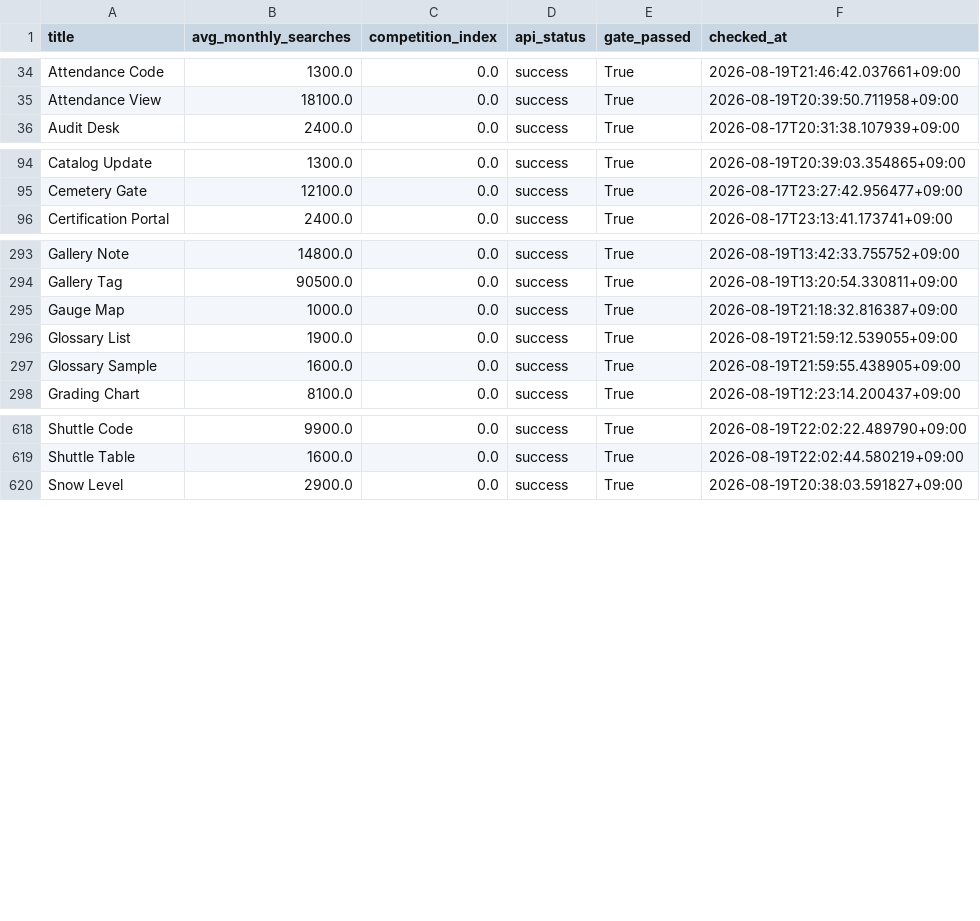
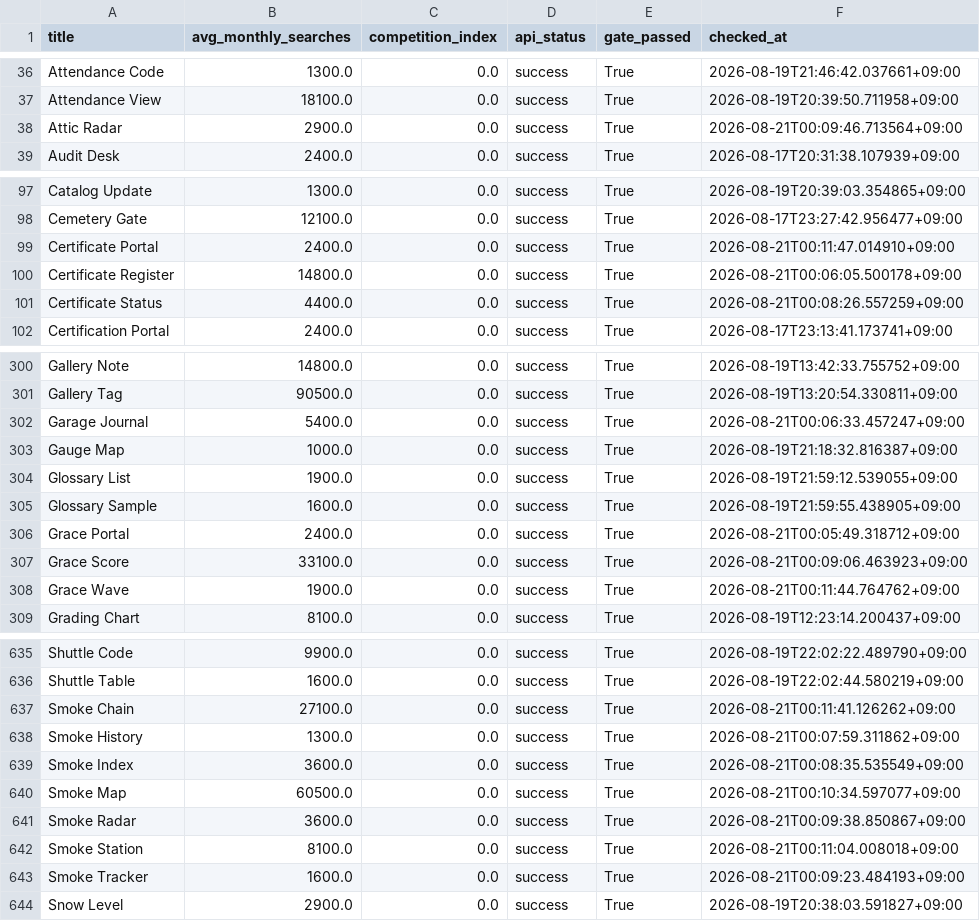
Before and after one commit to daramg814/SAAS_WORDS_TWO, a CSV file: output/deliverables/history/keyword_metrics_passed.csv, drawn as a sheet; only a part is shown, gaps mark what is left out; the diff covers the shown part only.

```diff
--- a/output/deliverables/history/keyword_metrics_passed.csv
+++ b/output/deliverables/history/keyword_metrics_passed.csv
@@ -35,2 +37,3 @@ Attendance Code,1300.0,0.0,success,True,2026-08-19T21:46:42.037661+09:00
 Attendance View,18100.0,0.0,success,True,2026-08-19T20:39:50.711958+09:00
+Attic Radar,2900.0,0.0,success,True,2026-08-21T00:09:46.713564+09:00
 Audit Desk,2400.0,0.0,success,True,2026-08-17T20:31:38.107939+09:00
@@ -95,2 +98,5 @@ Catalog Update,1300.0,0.0,success,True,2026-08-19T20:39:03.354865+09:00
 Cemetery Gate,12100.0,0.0,success,True,2026-08-17T23:27:42.956477+09:00
+Certificate Portal,2400.0,0.0,success,True,2026-08-21T00:11:47.014910+09:00
+Certificate Register,14800.0,0.0,success,True,2026-08-21T00:06:05.500178+09:00
+Certificate Status,4400.0,0.0,success,True,2026-08-21T00:08:26.557259+09:00
 Certification Portal,2400.0,0.0,success,True,2026-08-17T23:13:41.173741+09:00
@@ -294,2 +301,3 @@ Gallery Note,14800.0,0.0,success,True,2026-08-19T13:42:33.755752+09:00
 Gallery Tag,90500.0,0.0,success,True,2026-08-19T13:20:54.330811+09:00
+Garage Journal,5400.0,0.0,success,True,2026-08-21T00:06:33.457247+09:00
 Gauge Map,1000.0,0.0,success,True,2026-08-19T21:18:32.816387+09:00
@@ -297,2 +305,5 @@ Glossary List,1900.0,0.0,success,True,2026-08-19T21:59:12.539055+09:00
 Glossary Sample,1600.0,0.0,success,True,2026-08-19T21:59:55.438905+09:00
+Grace Portal,2400.0,0.0,success,True,2026-08-21T00:05:49.318712+09:00
+Grace Score,33100.0,0.0,success,True,2026-08-21T00:09:06.463923+09:00
+Grace Wave,1900.0,0.0,success,True,2026-08-21T00:11:44.764762+09:00
 Grading Chart,8100.0,0.0,success,True,2026-08-19T12:23:14.200437+09:00
@@ -619,2 +636,9 @@ Shuttle Code,9900.0,0.0,success,True,2026-08-19T22:02:22.489790+09:00
 Shuttle Table,1600.0,0.0,success,True,2026-08-19T22:02:44.580219+09:00
+Smoke Chain,27100.0,0.0,success,True,2026-08-21T00:11:41.126262+09:00
+Smoke History,1300.0,0.0,success,True,2026-08-21T00:07:59.311862+09:00
+Smoke Index,3600.0,0.0,success,True,2026-08-21T00:08:35.535549+09:00
+Smoke Map,60500.0,0.0,success,True,2026-08-21T00:10:34.597077+09:00
+Smoke Radar,3600.0,0.0,success,True,2026-08-21T00:09:38.850867+09:00
+Smoke Station,8100.0,0.0,success,True,2026-08-21T00:11:04.008018+09:00
+Smoke Tracker,1600.0,0.0,success,True,2026-08-21T00:09:23.484193+09:00
 Snow Level,2900.0,0.0,success,True,2026-08-19T20:38:03.591827+09:00
```
Also changed, not shown: 12 added rows elsewhere in this file, output/_pipeline/analysis/round_history.csv, 8 other files.
